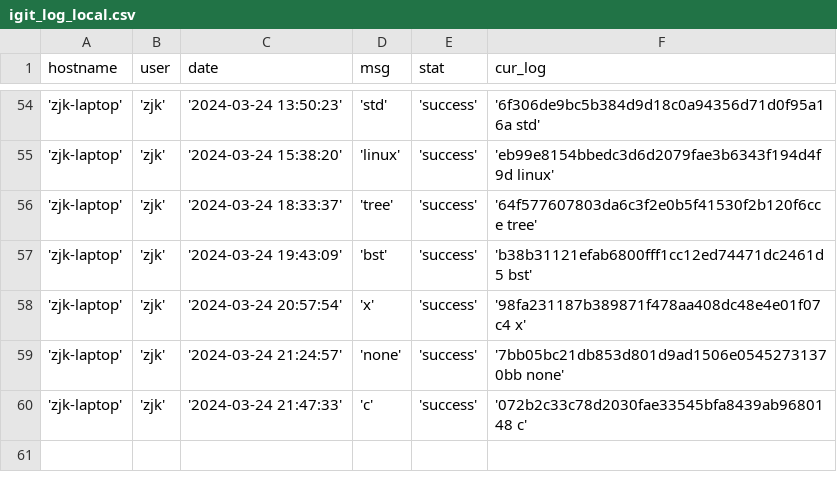
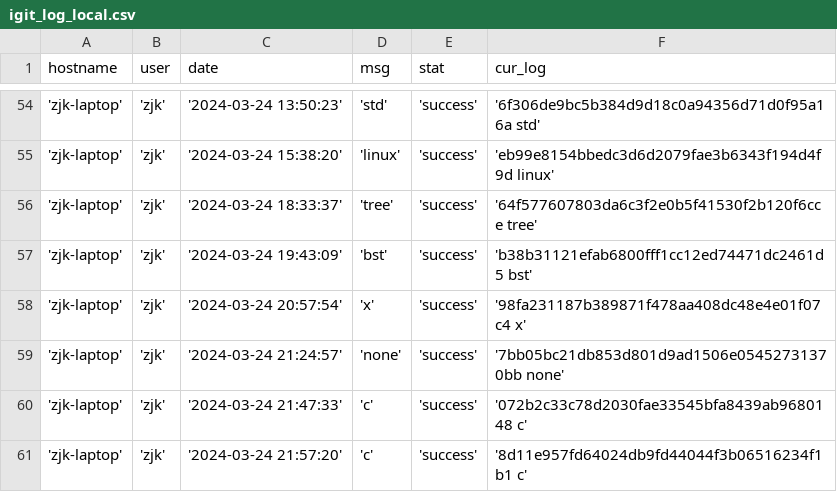
Before and after one commit to creatern/NoteBook, a CSV file: ilog/igit_log_local.csv, drawn as a sheet; only a part is shown, gaps mark what is left out; the diff names each change by its address in the sheet, - before the commit and + after, or states it on an @@ line.

```diff
--- a/ilog/igit_log_local.csv
+++ b/ilog/igit_log_local.csv
+row 61: 'zjk-laptop' | 'zjk' | '2024-03-24 21:57:20' | 'c' | 'success' | '8d11e957fd64024db9fd44044f3b06516234f1b1 c'
```
Also changed, not shown: ilog/igit_log.csv, 3 other files.
